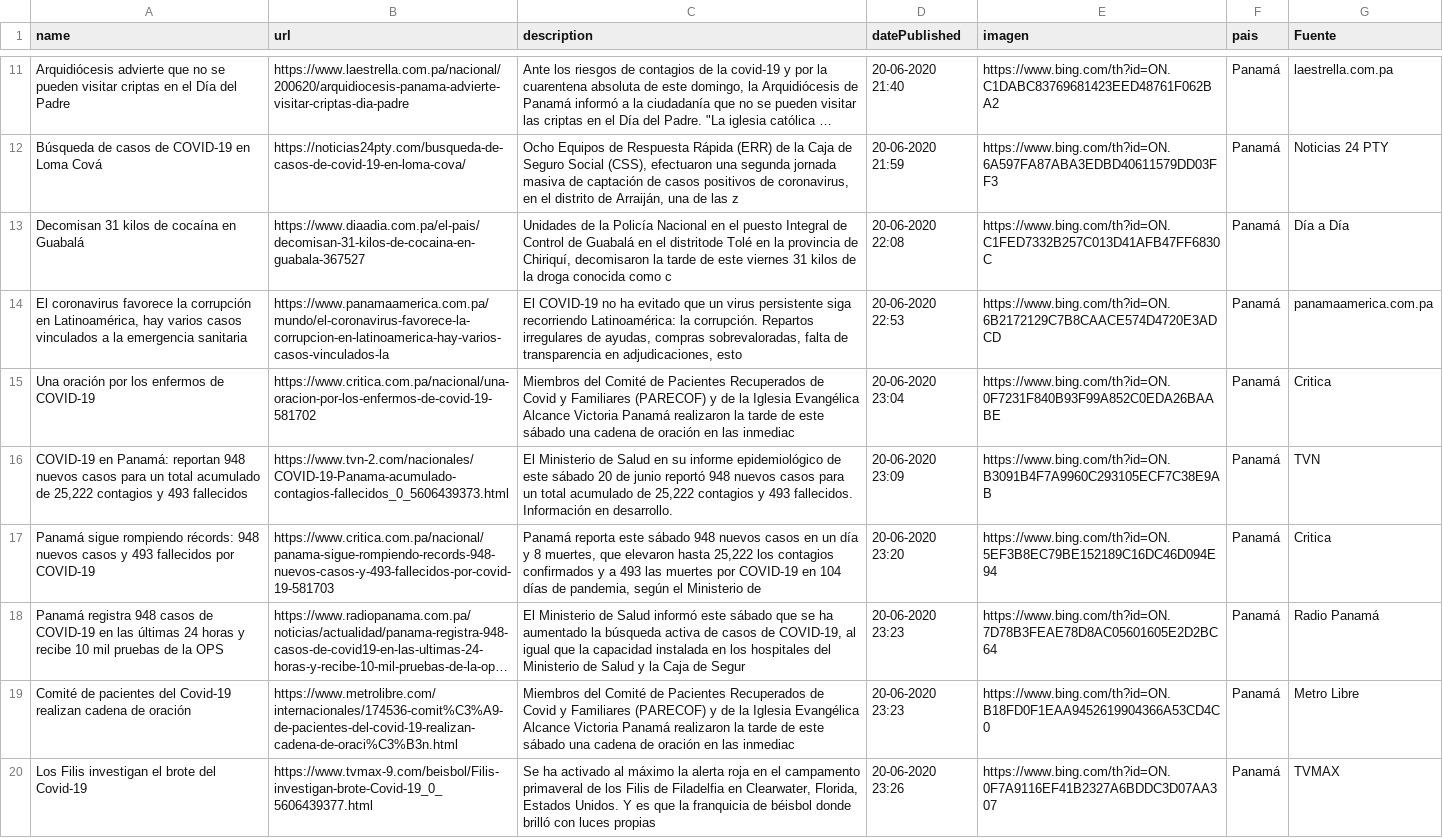
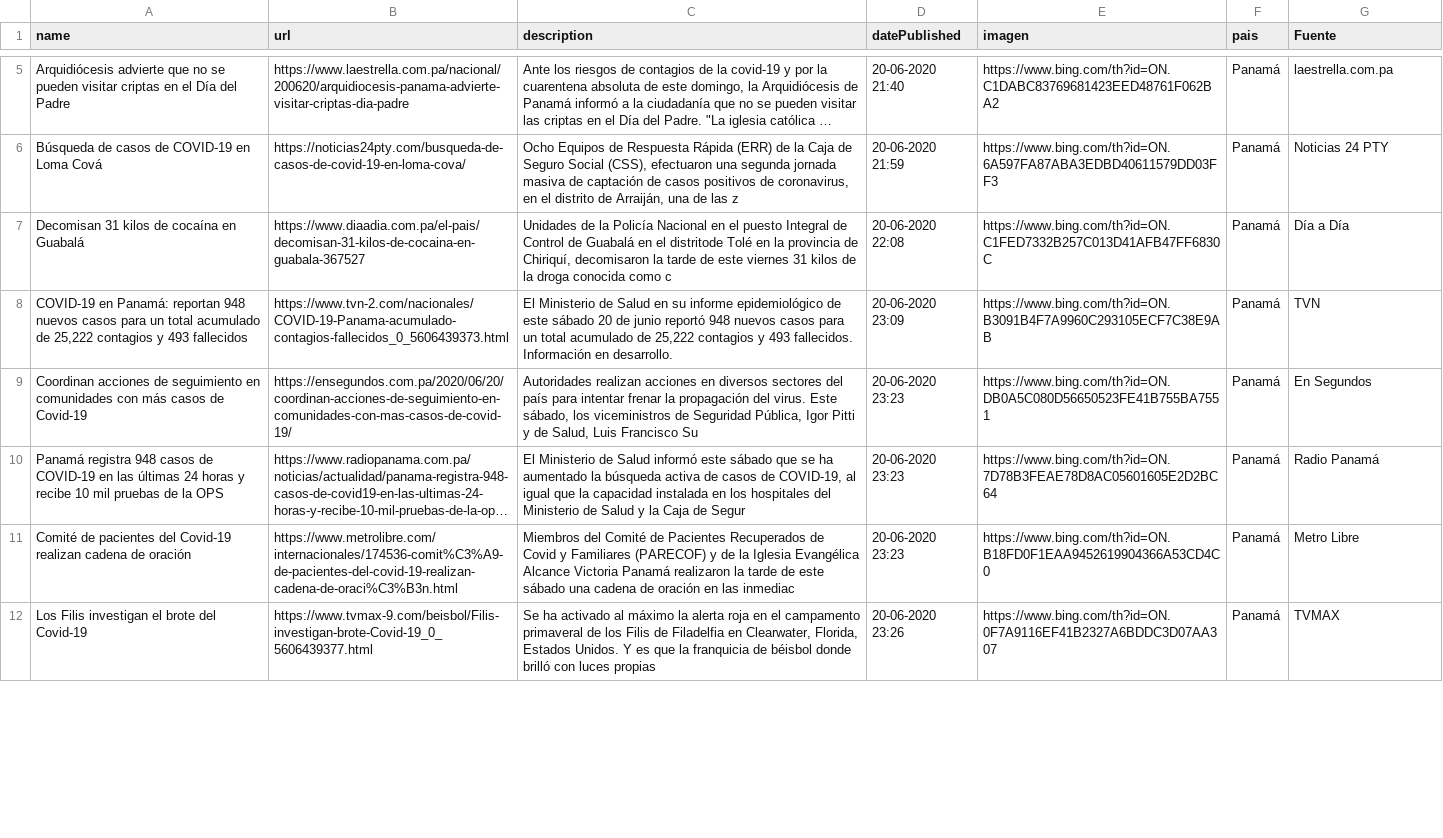
Before and after one commit to Sud-Austral/Datos_Panama, a CSV file: Bing/News/Panama.csv, drawn as a sheet; only a part is shown, gaps mark what is left out; long unchanged cells end in …; removed rows and columns are numbered as before the commit, all else as after; the diff covers the shown part only; the diff names each change by its address in the sheet, - before the commit and + after, or states it on an @@ line.

Commit message:
Update automatico via Actualizar 06-21-2020 08-14-41

```diff
--- a/Bing/News/Panama.csv
+++ b/Bing/News/Panama.csv
-row 14: El coronavirus favorece la corrupción en Latinoamérica, hay varios casos vinculados a la emergencia sanitaria | https://www.panamaamerica.com.pa/mundo/el-coronavirus-favorece-la-corrupcion-en-latinoamerica-hay-varios-casos-vinculados-la | El COVID-19 no ha evitado que un virus persistente siga recorriendo Latinoamérica: la corrupción. Repartos irregulares de ayudas, compras sobrevaloradas, falta de transparencia en adjudicaciones, esto | 20-06-2020 22:53 | https://www.bing.com/th?id=ON.6B2172129C7B8CAACE574D4720E3ADCD | Panamá | panamaamerica.com.pa
-row 15: Una oración por los enfermos de COVID-19 | https://www.critica.com.pa/nacional/una-oracion-por-los-enfermos-de-covid-19-581702 | Miembros del Comité de Pacientes Recuperados de Covid y Familiares (PARECOF) y de la Iglesia Evangélica Alcance Victoria Panamá realizaron la tarde de este sábado una cadena de oración en las inmediac | 20-06-2020 23:04 | https://www.bing.com/th?id=ON.0F7231F840B93F99A852C0EDA26BAABE | Panamá | Critica
-row 17: Panamá sigue rompiendo récords: 948 nuevos casos y 493 fallecidos por COVID-19 | https://www.critica.com.pa/nacional/panama-sigue-rompiendo-records-948-nuevos-casos-y-493-fallecidos-por-covid-19-581703 | Panamá reporta este sábado 948 nuevos casos en un día y 8 muertes, que elevaron hasta 25,222 los contagios confirmados y a 493 las muertes por COVID-19 en 104 días de pandemia, según el Ministerio de | 20-06-2020 23:20 | https://www.bing.com/th?id=ON.5EF3B8EC79BE152189C16DC46D094E94 | Panamá | Critica
+row 9: Coordinan acciones de seguimiento en comunidades con más casos de Covid-19 | https://ensegundos.com.pa/2020/06/20/coordinan-acciones-de-seguimiento-en-comunidades-con-mas-casos-de-covid-19/ | Autoridades realizan acciones en diversos sectores del país para intentar frenar la propagación del virus. Este sábado, los viceministros de Seguridad Pública, Igor Pitti y de Salud, Luis Francisco Su | 20-06-2020 23:23 | https://www.bing.com/th?id=ON.DB0A5C080D56650523FE41B755BA7551 | Panamá | En Segundos
```
Also changed, not shown: 10 added rows, 10 removed rows and 3 edited cells elsewhere in this file.
